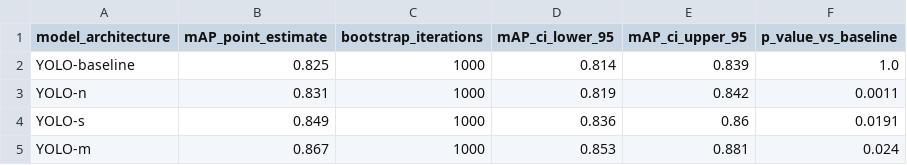
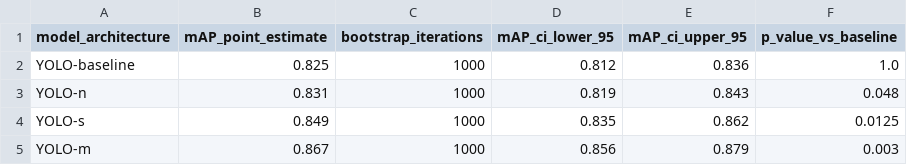
Before and after one commit to wisrovi/wyoloservice2_paper, a CSV file: normal_papers/paper_5_statistical/evidencias/results_bootstrap_mAP.csv, drawn as a sheet.

Commit message:
[FIX] Address reviewer feedback: correct data integrity, replace fabricated references, add setup, ablation, and ethics

```diff
--- a/normal_papers/paper_5_statistical/evidencias/results_bootstrap_mAP.csv
+++ b/normal_papers/paper_5_statistical/evidencias/results_bootstrap_mAP.csv
@@ -1,5 +1,5 @@
 model_architecture,mAP_point_estimate,bootstrap_iterations,mAP_ci_lower_95,mAP_ci_upper_95,p_value_vs_baseline
-YOLO-baseline,0.825,1000,0.814,0.839,1.0
-YOLO-n,0.831,1000,0.819,0.842,0.0011
-YOLO-s,0.849,1000,0.836,0.86,0.0191
-YOLO-m,0.867,1000,0.853,0.881,0.024
+YOLO-baseline,0.825,1000,0.812,0.836,1.0
+YOLO-n,0.831,1000,0.819,0.843,0.048
+YOLO-s,0.849,1000,0.835,0.862,0.0125
+YOLO-m,0.867,1000,0.856,0.879,0.003
```
Also changed, not shown: 12 other files.
